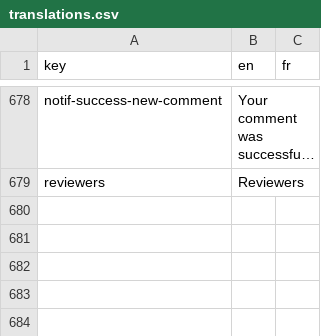
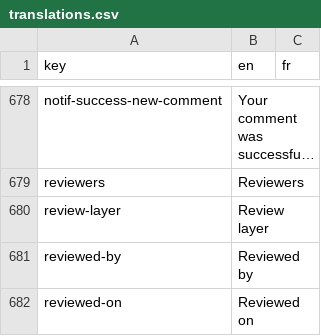
Before and after one commit to cytomine/Cytomine-Web-UI, a CSV file: src/locales/translations.csv, drawn as a sheet; only a part is shown, gaps mark what is left out; long unchanged cells end in …; the diff names each change by its address in the sheet, - before the commit and + after, or states it on an @@ line.

Commit message:
Handling of review layer

```diff
--- a/src/locales/translations.csv
+++ b/src/locales/translations.csv
+row 680: review-layer | Review layer
+row 681: reviewed-by | Reviewed by
+row 682: reviewed-on | Reviewed on
```
Also changed, not shown: 10 other files.
